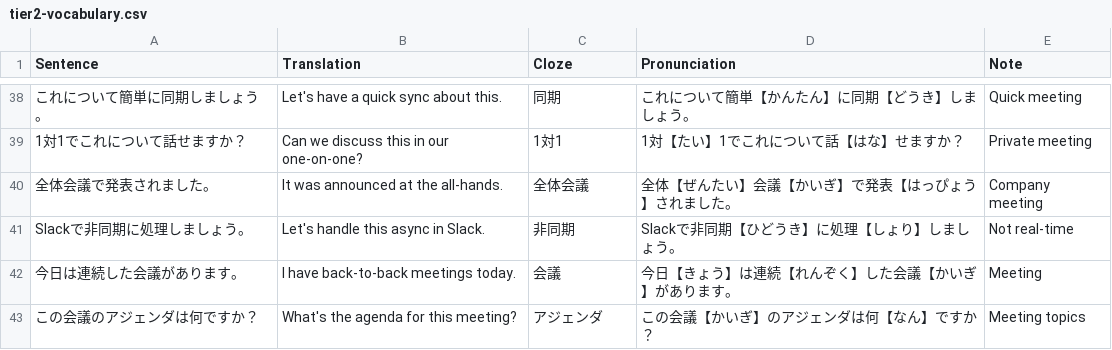
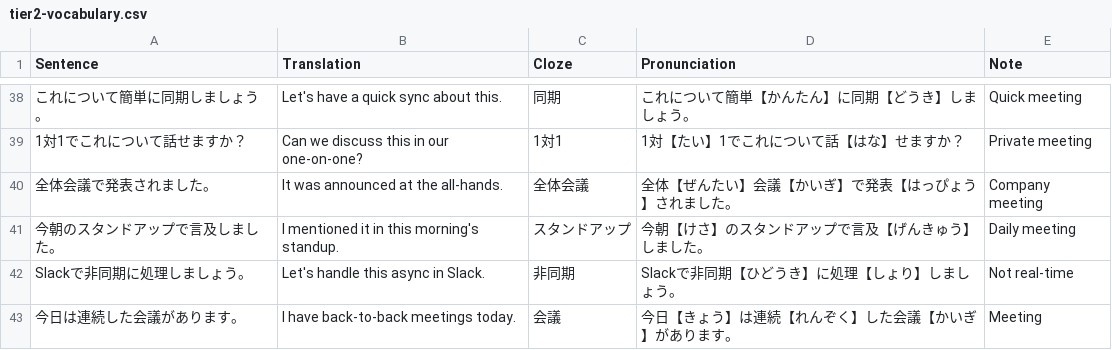
Before and after one commit to KakkoiDev/nihongo-it-anki, a CSV file: tier2-vocabulary.csv, drawn as a sheet; only a part is shown, gaps mark what is left out; the shorter side is filled out with more unchanged rows; the diff names each change by its address in the sheet, - before the commit and + after, or states it on an @@ line.

Commit message:
Fix missing vocabulary entries and add gitignore
- tier2: Add missing entry #190 (standup - morning standup mention)
- tier3: Add 100 missing entries #501-600 (AWS services, performance monitoring, observability, incident management)
- Add .gitignore for claude-database symlinks, Python, audio output

Total vocabulary now complete: 1000 sentences across 6 tiers

```diff
--- a/tier2-vocabulary.csv
+++ b/tier2-vocabulary.csv
+row 41: 今朝のスタンドアップで言及しました。 | I mentioned it in this morning's standup. | スタンドアップ | 今朝【けさ】のスタンドアップで言及【げんきゅう】しました。 | Daily meeting
```
Also changed, not shown: 2 other files.
